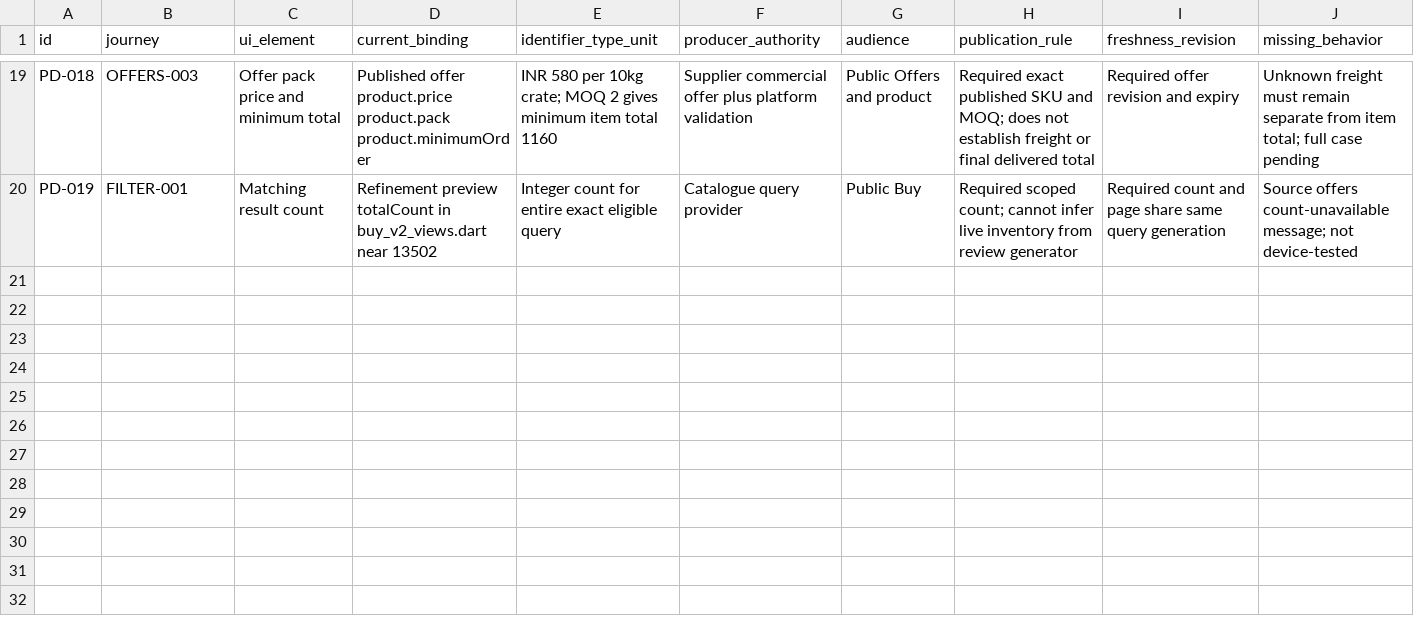
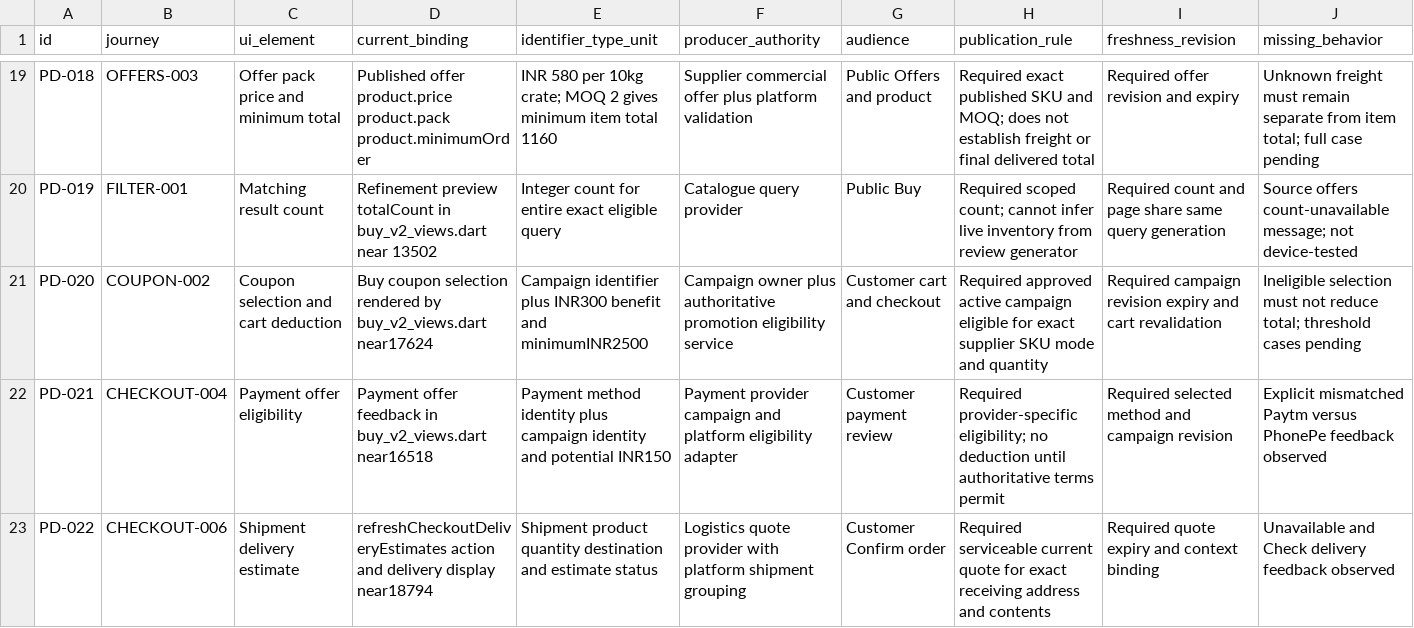
Before and after one commit to Supermanditech/MOOLSOCIAL-PRODUCTION, a CSV file: docs/quality/cursor-redmi-v6-audit-20260913/PUBLIC-DATA.csv, drawn as a sheet; only a part is shown, gaps mark what is left out; rows hold the shown columns only; the diff names each change by its address in the sheet, - before the commit and + after, or states it on an @@ line.

```diff
--- a/docs/quality/cursor-redmi-v6-audit-20260913/PUBLIC-DATA.csv
+++ b/docs/quality/cursor-redmi-v6-audit-20260913/PUBLIC-DATA.csv
+row 21: PD-020 | COUPON-002 | Coupon selection and cart deduction | Buy coupon selection rendered by buy_v2_views.dart near17624 | Campaign identifier plus INR300 benefit and minimumINR2500 | Campaign owner plus authoritative promotion eligibility service | Customer cart and checkout | Required approved active campaign eligible for exact supplier SKU mode and quantity | Required campaign revision expiry and cart revalidation | Ineligible selection must not reduce total; threshold cases pending
+row 22: PD-021 | CHECKOUT-004 | Payment offer eligibility | Payment offer feedback in buy_v2_views.dart near16518 | Payment method identity plus campaign identity and potential INR150 | Payment provider campaign and platform eligibility adapter | Customer payment review | Required provider-specific eligibility; no deduction until authoritative terms permit | Required selected method and campaign revision | Explicit mismatched Paytm versus PhonePe feedback observed
+row 23: PD-022 | CHECKOUT-006 | Shipment delivery estimate | refreshCheckoutDeliveryEstimates action and delivery display near18794 | Shipment product quantity destination and estimate status | Logistics quote provider with platform shipment grouping | Customer Confirm order | Required serviceable current quote for exact receiving address and contents | Required quote expiry and context binding | Unavailable and Check delivery feedback observed
```
Also changed, not shown: docs/quality/cursor-redmi-v6-audit-20260913/EVIDENCE.csv, docs/quality/cursor-redmi-v6-audit-20260913/JOURNEYS.csv, 2 other files.
